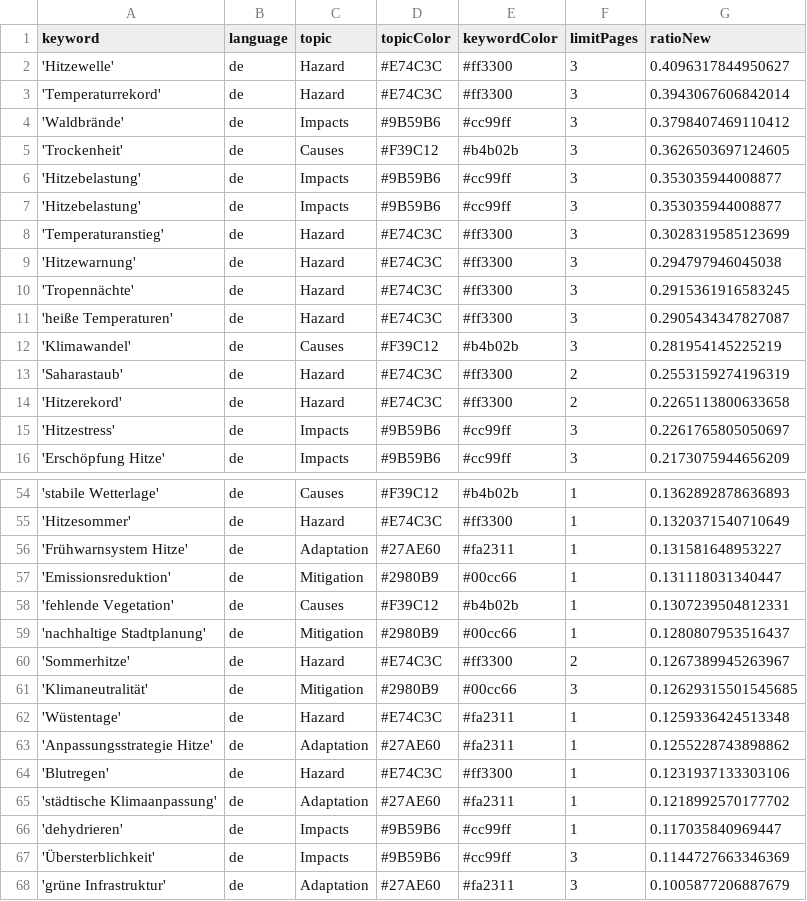
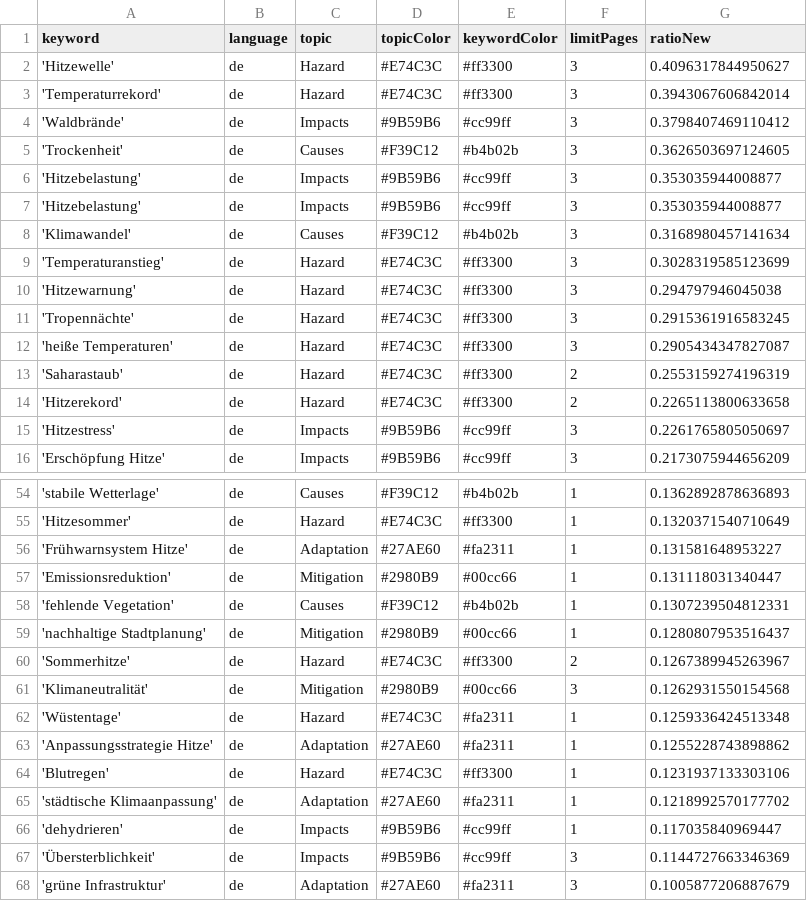
Before and after one commit to hannak555-news/heatIsComing, a CSV file: keywords.csv, drawn as a sheet; only a part is shown, gaps mark what is left out.

```diff
--- a/keywords.csv
+++ b/keywords.csv
@@ -7,2 +7,3 @@ keyword,language,topic,topicColor,keywordColor,limitPages,ratioNew
 'Hitzebelastung',de,Impacts,#9B59B6,#cc99ff,3,0.353035944008877
+'Klimawandel',de,Causes,#F39C12,#b4b02b,3,0.3168980457141634
 'Temperaturanstieg',de,Hazard,#E74C3C,#ff3300,3,0.3028319585123699
@@ -11,3 +12,2 @@ keyword,language,topic,topicColor,keywordColor,limitPages,ratioNew
 'heiße Temperaturen',de,Hazard,#E74C3C,#ff3300,3,0.2905434347827087
-'Klimawandel',de,Causes,#F39C12,#b4b02b,3,0.281954145225219
 'Saharastaub',de,Hazard,#E74C3C,#ff3300,2,0.2553159274196319
@@ -60,3 +60,3 @@ keyword,language,topic,topicColor,keywordColor,limitPages,ratioNew
 'Sommerhitze',de,Hazard,#E74C3C,#ff3300,2,0.1267389945263967
-'Klimaneutralität',de,Mitigation,#2980B9,#00cc66,3,0.12629315501545685
+'Klimaneutralität',de,Mitigation,#2980B9,#00cc66,3,0.1262931550154568
 'Wüstentage',de,Hazard,#E74C3C,#fa2311,1,0.1259336424513348
```
Also changed, not shown: 1 other file.
